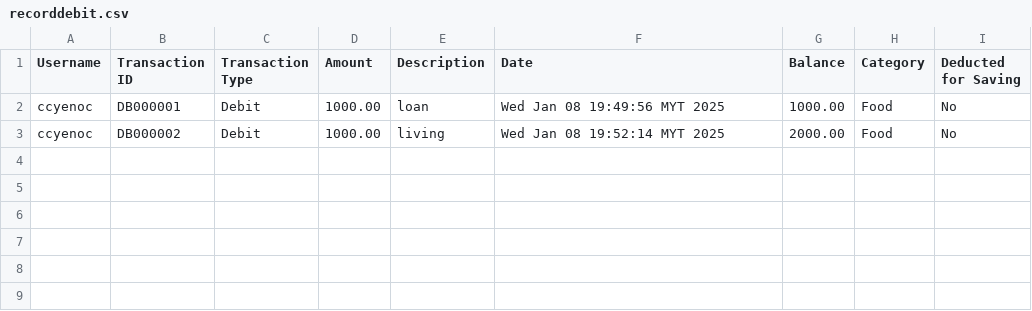
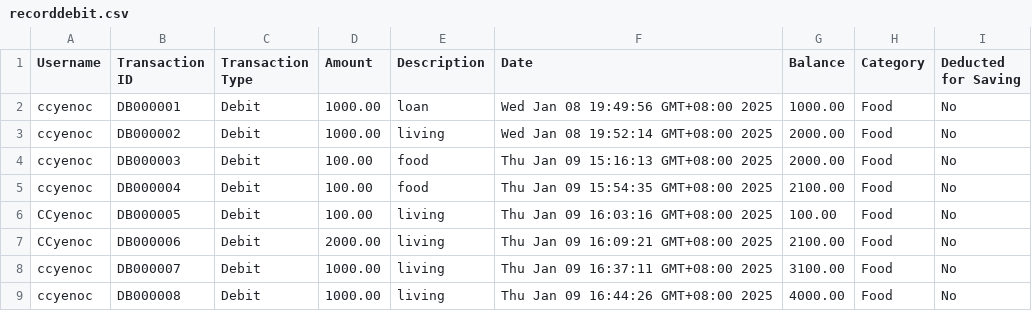
Before and after one commit to ccyenoc/InsideOut-LedgerSystem, a CSV file: out/production/InsideOut-LedgerSystem/recorddebit.csv, drawn as a sheet.

```diff
--- a/out/production/InsideOut-LedgerSystem/recorddebit.csv
+++ b/out/production/InsideOut-LedgerSystem/recorddebit.csv
@@ -1,3 +1,9 @@
 Username,Transaction ID,Transaction Type,Amount,Description,Date,Balance,Category,Deducted for Saving
-ccyenoc,DB000001,Debit,1000.00,loan,Wed Jan 08 19:49:56 MYT 2025,1000.00,Food,No
-ccyenoc,DB000002,Debit,1000.00,living,Wed Jan 08 19:52:14 MYT 2025,2000.00,Food,No
+ccyenoc,DB000001,Debit,1000.00,loan,Wed Jan 08 19:49:56 GMT+08:00 2025,1000.00,Food,No
+ccyenoc,DB000002,Debit,1000.00,living,Wed Jan 08 19:52:14 GMT+08:00 2025,2000.00,Food,No
+ccyenoc,DB000003,Debit,100.00,food,Thu Jan 09 15:16:13 GMT+08:00 2025,2000.00,Food,No
+ccyenoc,DB000004,Debit,100.00,food,Thu Jan 09 15:54:35 GMT+08:00 2025,2100.00,Food,No
+CCyenoc,DB000005,Debit,100.00,living,Thu Jan 09 16:03:16 GMT+08:00 2025,100.00,Food,No
+CCyenoc,DB000006,Debit,2000.00,living,Thu Jan 09 16:09:21 GMT+08:00 2025,2100.00,Food,No
+ccyenoc,DB000007,Debit,1000.00,living,Thu Jan 09 16:37:11 GMT+08:00 2025,3100.00,Food,No
+ccyenoc,DB000008,Debit,1000.00,living,Thu Jan 09 16:44:26 GMT+08:00 2025,4000.00,Food,No
```
Also changed, not shown: out/production/InsideOut-LedgerSystem/creditloan-apply.csv, out/production/InsideOut-LedgerSystem/recorddebitandcredit.csv, 45 other files.
